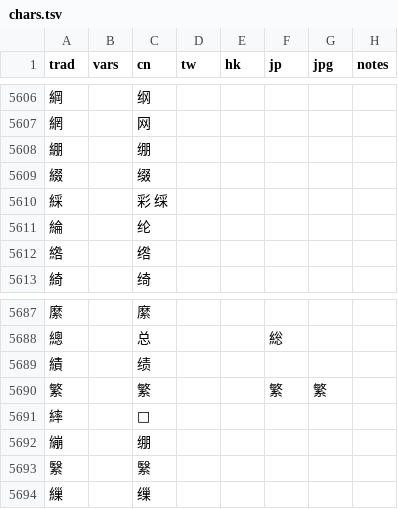
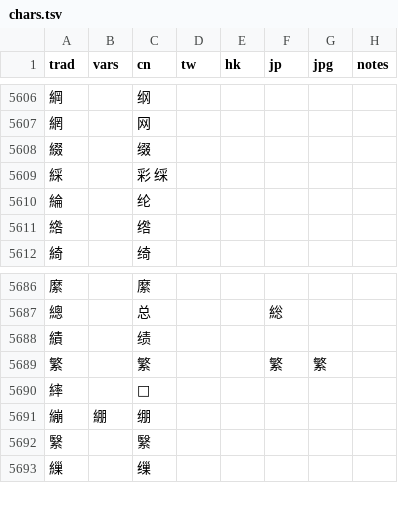
Before and after one commit to danny0838/sts-lib, a TSV file: sts/data/scheme/chars.tsv, drawn as a sheet; only a part is shown, gaps mark what is left out.

```diff
--- a/sts/data/scheme/chars.tsv
+++ b/sts/data/scheme/chars.tsv
@@ -5607,3 +5607,2 @@ trad	vars	cn	tw	hk	jp	jpg	notes
 網		网					
-綳		绷					
 綴		缀					
@@ -5691,3 +5690,3 @@ trad	vars	cn	tw	hk	jp	jpg	notes
 繂		𫄴					
-繃		绷					
+繃	綳	绷					
 繄		繄					
```
Also changed, not shown: sts/data/scheme/chars_s2t.tsv.
